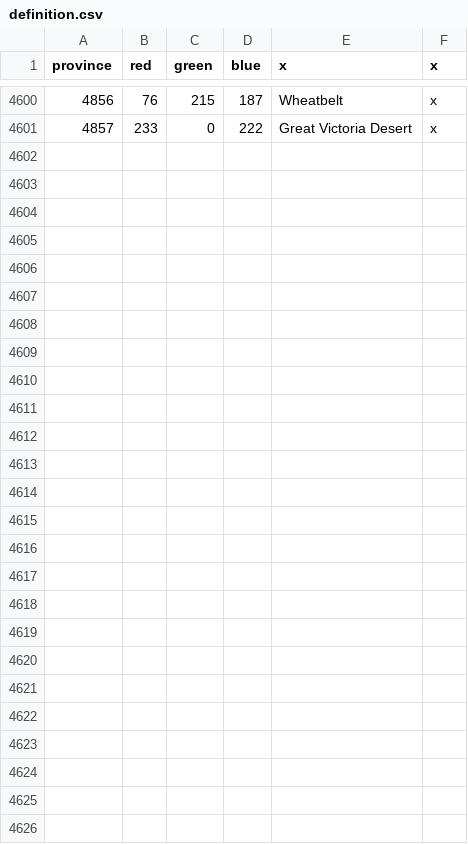
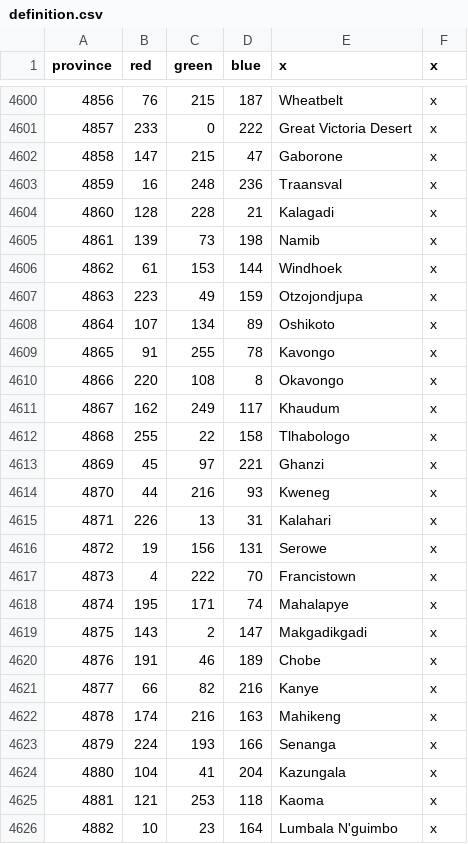
Before and after one commit to Dryhad/long-after-the-end, a CSV file: After the End - EU4 Converter/eu4_converter/copy/map/definition.csv, drawn as a sheet; only a part is shown, gaps mark what is left out; the diff names each change by its address in the sheet, - before the commit and + after, or states it on an @@ line.

Commit message:
A Park in BOTSWANA
- Added new provinces to the Botswana/Nambia Region
- Renamed Kalahari wasteland to "Angola"
- Added Botswana trade node
- Gave Okavongo province a unique goods produced modifier (major
producer of ivory)
- Added new culture Tsawana under South African group
- Re-did terrain type allocations for South African provinces; now less
desert and more steppes/grasslands as per reality
- Re-drew rivers in the Botswana region, emphasized the Okavongo delta
with better coloring, trees, and ZEBRAS

- Fixed the unit positioning for one province in Michigan

```diff
--- a/After the End - EU4 Converter/eu4_converter/copy/map/definition.csv
+++ b/After the End - EU4 Converter/eu4_converter/copy/map/definition.csv
+row 4602: 4858 | 147 | 215 | 47 | Gaborone | x
+row 4603: 4859 | 16 | 248 | 236 | Traansval | x
+row 4604: 4860 | 128 | 228 | 21 | Kalagadi | x
+row 4605: 4861 | 139 | 73 | 198 | Namib | x
+row 4606: 4862 | 61 | 153 | 144 | Windhoek | x
+row 4607: 4863 | 223 | 49 | 159 | Otzojondjupa | x
+row 4608: 4864 | 107 | 134 | 89 | Oshikoto | x
+row 4609: 4865 | 91 | 255 | 78 | Kavongo | x
+row 4610: 4866 | 220 | 108 | 8 | Okavongo | x
+row 4611: 4867 | 162 | 249 | 117 | Khaudum | x
+row 4612: 4868 | 255 | 22 | 158 | Tlhabologo | x
+row 4613: 4869 | 45 | 97 | 221 | Ghanzi | x
+row 4614: 4870 | 44 | 216 | 93 | Kweneg | x
+row 4615: 4871 | 226 | 13 | 31 | Kalahari | x
+row 4616: 4872 | 19 | 156 | 131 | Serowe | x
+row 4617: 4873 | 4 | 222 | 70 | Francistown | x
+row 4618: 4874 | 195 | 171 | 74 | Mahalapye | x
+row 4619: 4875 | 143 | 2 | 147 | Makgadikgadi | x
+row 4620: 4876 | 191 | 46 | 189 | Chobe | x
+row 4621: 4877 | 66 | 82 | 216 | Kanye | x
+row 4622: 4878 | 174 | 216 | 163 | Mahikeng | x
+row 4623: 4879 | 224 | 193 | 166 | Senanga | x
+row 4624: 4880 | 104 | 41 | 204 | Kazungala | x
+row 4625: 4881 | 121 | 253 | 118 | Kaoma | x
+row 4626: 4882 | 10 | 23 | 164 | Lumbala N'guimbo | x
```
Also changed, not shown: 44 other files.
